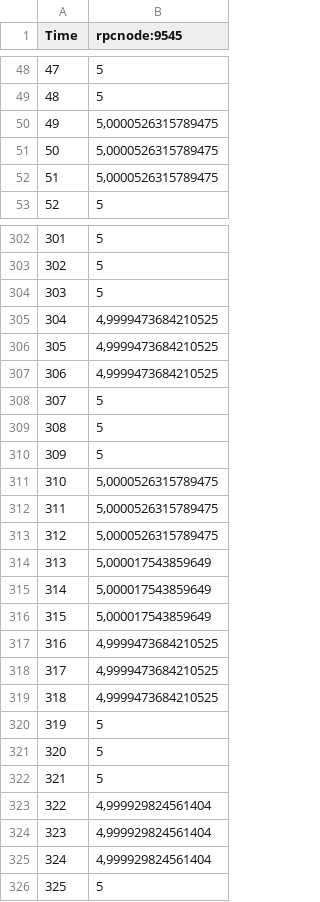
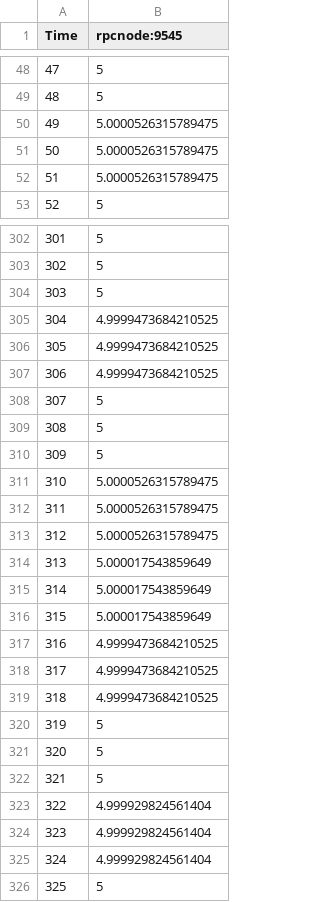
Before and after one commit to rodrigodg1/inspection-framework, a CSV file: charts/block_time.csv, drawn as a sheet; only a part is shown, gaps mark what is left out; the diff covers the shown part only.

```diff
--- a/charts/block_time.csv
+++ b/charts/block_time.csv
@@ -49,5 +49,5 @@ Time;rpcnode:9545
 48;5
-49;5,0000526315789475
-50;5,0000526315789475
-51;5,0000526315789475
+49;5.0000526315789475
+50;5.0000526315789475
+51;5.0000526315789475
 52;5
@@ -304,5 +304,5 @@ Time;rpcnode:9545
 303;5
-304;4,9999473684210525
-305;4,9999473684210525
-306;4,9999473684210525
+304;4.9999473684210525
+305;4.9999473684210525
+306;4.9999473684210525
 307;5
@@ -310,11 +310,11 @@ Time;rpcnode:9545
 309;5
-310;5,0000526315789475
-311;5,0000526315789475
-312;5,0000526315789475
-313;5,000017543859649
-314;5,000017543859649
-315;5,000017543859649
-316;4,9999473684210525
-317;4,9999473684210525
-318;4,9999473684210525
+310;5.0000526315789475
+311;5.0000526315789475
+312;5.0000526315789475
+313;5.000017543859649
+314;5.000017543859649
+315;5.000017543859649
+316;4.9999473684210525
+317;4.9999473684210525
+318;4.9999473684210525
 319;5
@@ -322,5 +322,5 @@ Time;rpcnode:9545
 321;5
-322;4,999929824561404
-323;4,999929824561404
-324;4,999929824561404
+322;4.999929824561404
+323;4.999929824561404
+324;4.999929824561404
 325;5
```
Also changed, not shown: 99 edited cells elsewhere in this file.
